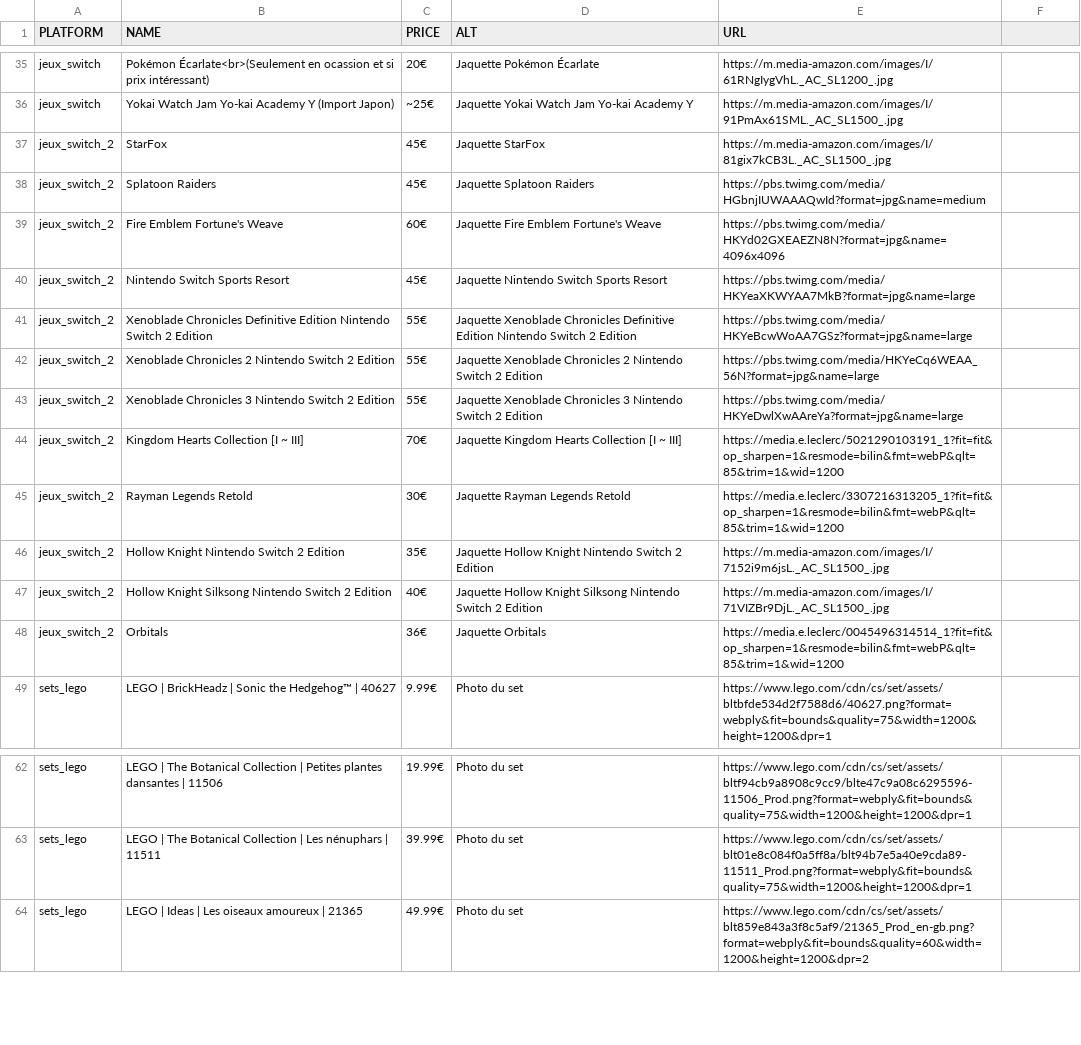
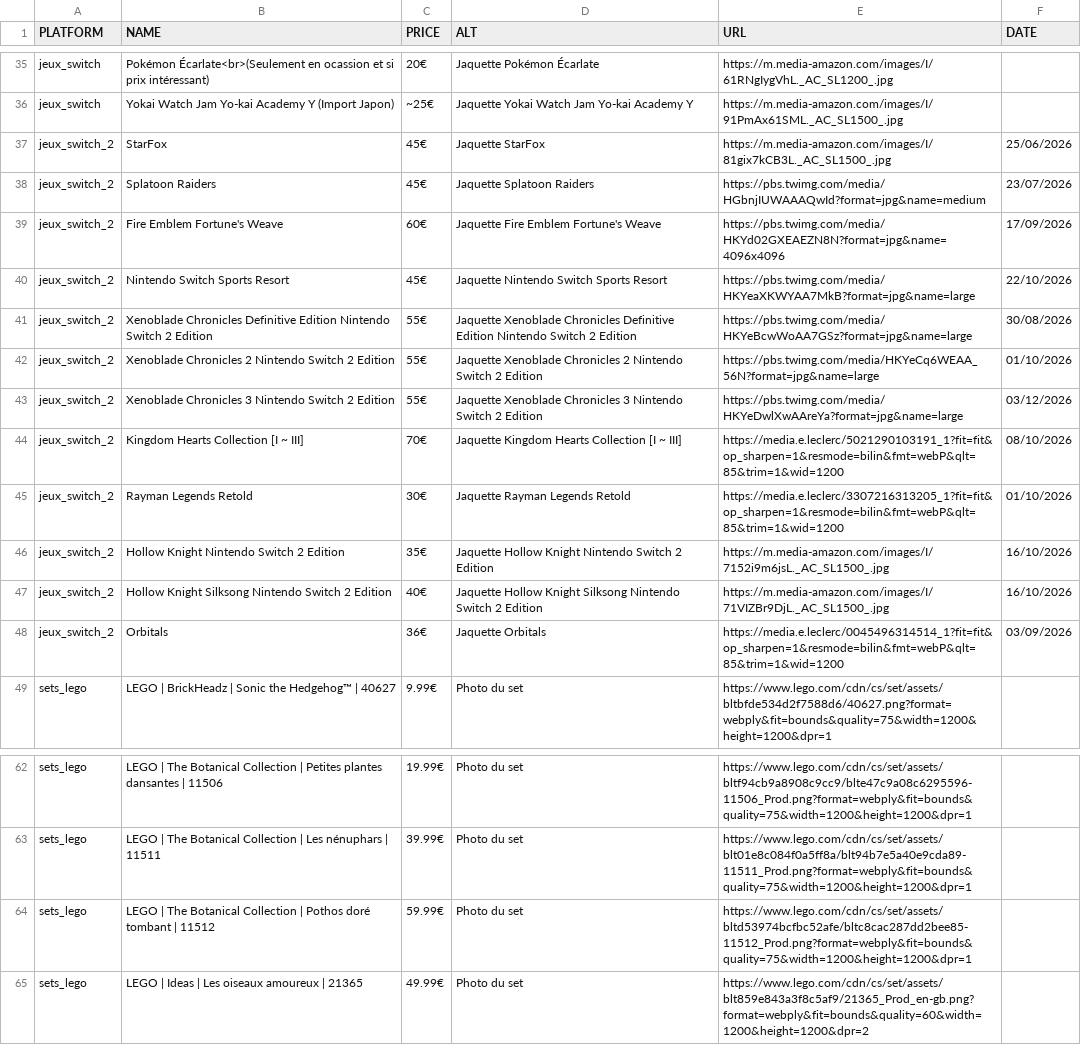
Before and after one commit to Matbaldi/Listes, a CSV file: assets/csv/items.csv, drawn as a sheet; only a part is shown, gaps mark what is left out; the diff names each change by its address in the sheet, - before the commit and + after, or states it on an @@ line.

Commit message:
Add date on site

```diff
--- a/assets/csv/items.csv
+++ b/assets/csv/items.csv
-F1: (empty)
+F1: DATE
-F37 (DATE): (empty)
+F37 (DATE): 25/06/2026
-F38 (DATE): (empty)
+F38 (DATE): 23/07/2026
-F39 (DATE): (empty)
+F39 (DATE): 17/09/2026
-F40 (DATE): (empty)
+F40 (DATE): 22/10/2026
-F41 (DATE): (empty)
+F41 (DATE): 30/08/2026
-F42 (DATE): (empty)
+F42 (DATE): 01/10/2026
-F43 (DATE): (empty)
+F43 (DATE): 03/12/2026
-F44 (DATE): (empty)
+F44 (DATE): 08/10/2026
-F45 (DATE): (empty)
+F45 (DATE): 01/10/2026
-F46:F47 (DATE): (empty)
+F46:F47 (DATE): 16/10/2026
-F48 (DATE): (empty)
+F48 (DATE): 03/09/2026
+row 64: sets_lego | LEGO | The Botanical Collection | Pothos doré tombant | 11512 | 59.99€ | Photo du set | https://www.lego.com/cdn/cs/set/assets/bltd53974bcfbc52afe/bltc8cac287dd2bee85-11512_Prod.png?format=webply&fit=bounds&quality=75&width=1200&height=1200&dpr=1
```
Also changed, not shown: 4 other files.
